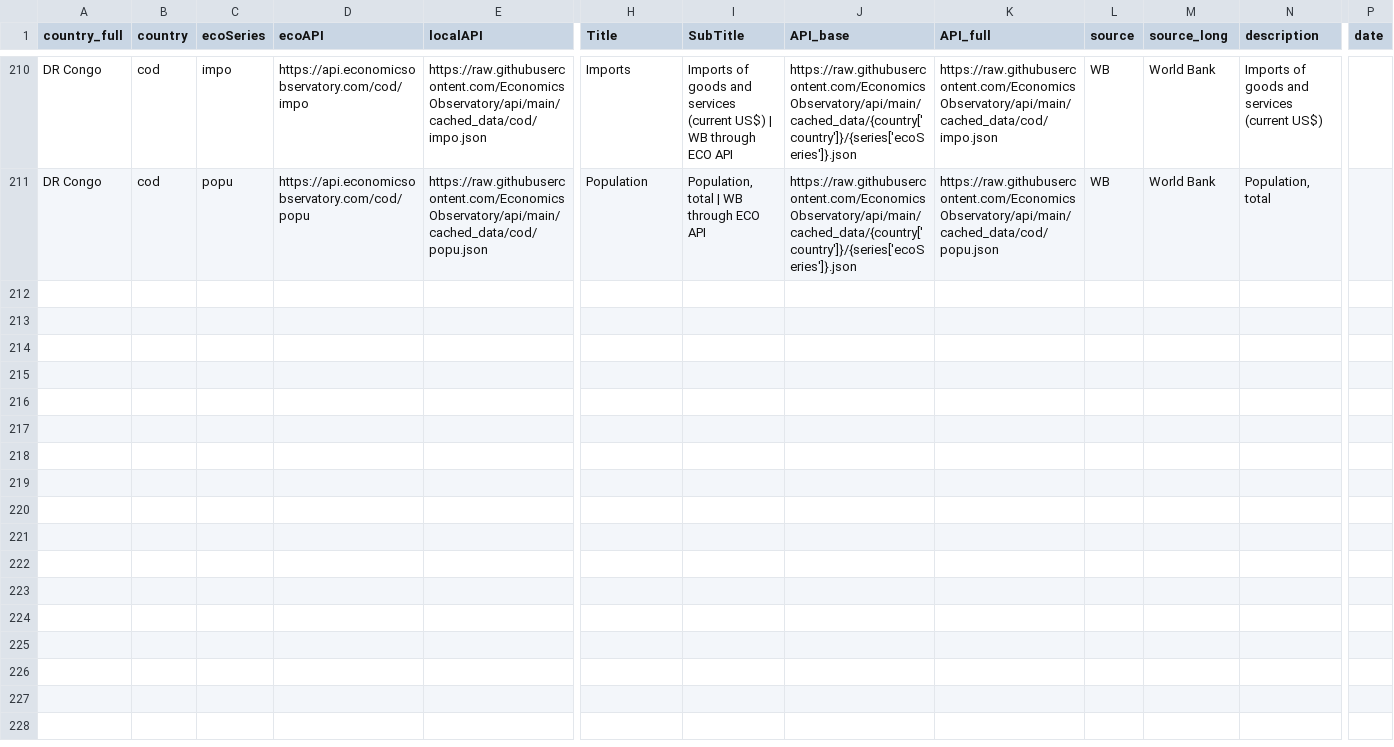
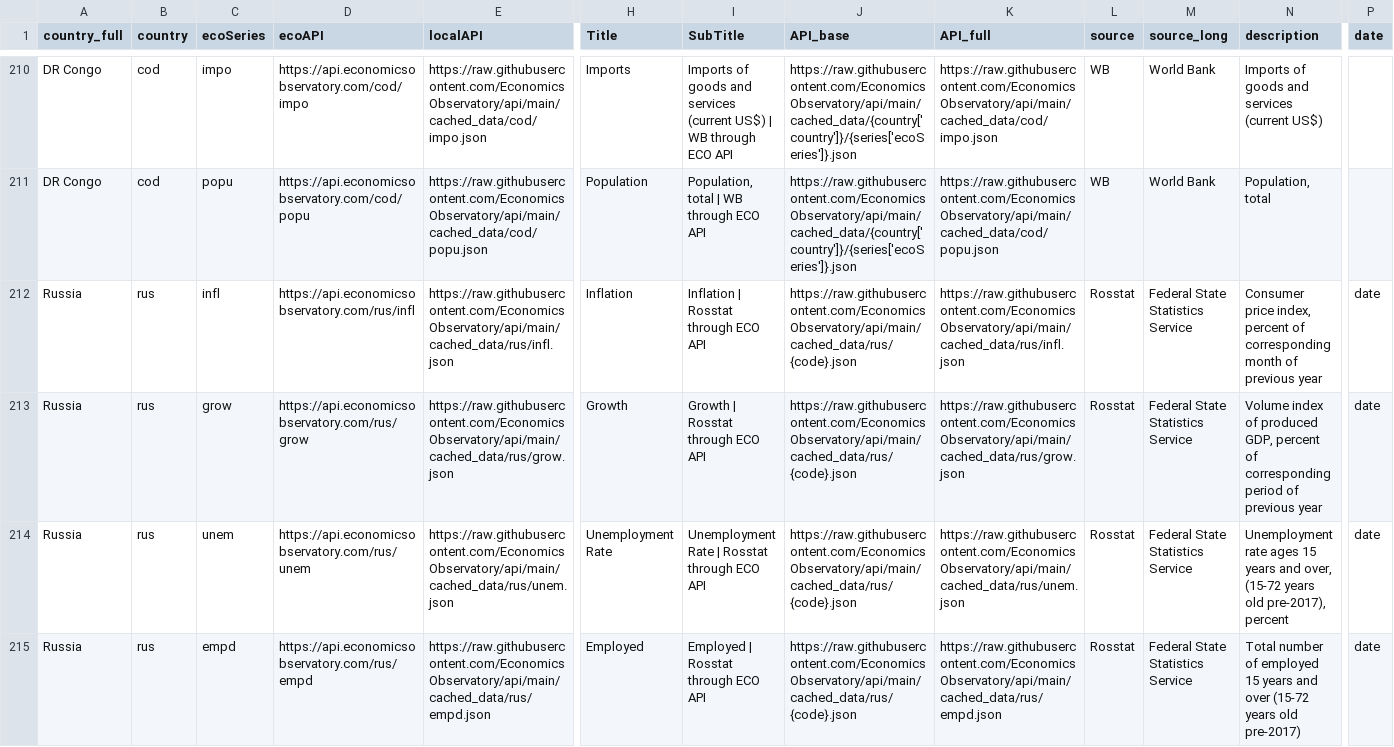
Before and after one commit to EconomicsObservatory/api, a CSV file: metadata-edge.csv, drawn as a sheet; only a part is shown, gaps mark what is left out; rows hold the shown columns only; the diff covers the shown part only; the diff names each change by its address in the sheet, - before the commit and + after, or states it on an @@ line.

Commit message:
add 7 Rosstat series to agency folder & edge

```diff
--- a/metadata-edge.csv
+++ b/metadata-edge.csv
+row 212: Russia | rus | infl | https://api.economicsobservatory.com/rus/infl | https://raw.githubusercontent.com/EconomicsObservatory/api/main/cached_data/rus/infl.json | Inflation | Inflation | Rosstat through ECO API | https://raw.githubusercontent.com/EconomicsObservatory/api/main/cached_data/rus/{code}.json | https://raw.githubusercontent.com/EconomicsObservatory/api/main/cached_data/rus/infl.json | Rosstat | Federal State Statistics Service | Consumer price index, percent of corresponding month of previous year | date
+row 213: Russia | rus | grow | https://api.economicsobservatory.com/rus/grow | https://raw.githubusercontent.com/EconomicsObservatory/api/main/cached_data/rus/grow.json | Growth | Growth | Rosstat through ECO API | https://raw.githubusercontent.com/EconomicsObservatory/api/main/cached_data/rus/{code}.json | https://raw.githubusercontent.com/EconomicsObservatory/api/main/cached_data/rus/grow.json | Rosstat | Federal State Statistics Service | Volume index of produced GDP, percent of corresponding period of previous year | date
+row 214: Russia | rus | unem | https://api.economicsobservatory.com/rus/unem | https://raw.githubusercontent.com/EconomicsObservatory/api/main/cached_data/rus/unem.json | Unemployment Rate | Unemployment Rate | Rosstat through ECO API | https://raw.githubusercontent.com/EconomicsObservatory/api/main/cached_data/rus/{code}.json | https://raw.githubusercontent.com/EconomicsObservatory/api/main/cached_data/rus/unem.json | Rosstat | Federal State Statistics Service | Unemployment rate ages 15 years and over, (15-72 years old pre-2017), percent | date
+row 215: Russia | rus | empd | https://api.economicsobservatory.com/rus/empd | https://raw.githubusercontent.com/EconomicsObservatory/api/main/cached_data/rus/empd.json | Employed | Employed | Rosstat through ECO API | https://raw.githubusercontent.com/EconomicsObservatory/api/main/cached_data/rus/{code}.json | https://raw.githubusercontent.com/EconomicsObservatory/api/main/cached_data/rus/empd.json | Rosstat | Federal State Statistics Service | Total number of employed 15 years and over (15-72 years old pre-2017) | date
```
Also changed, not shown: 3 added rows elsewhere in this file, 14 other files.
